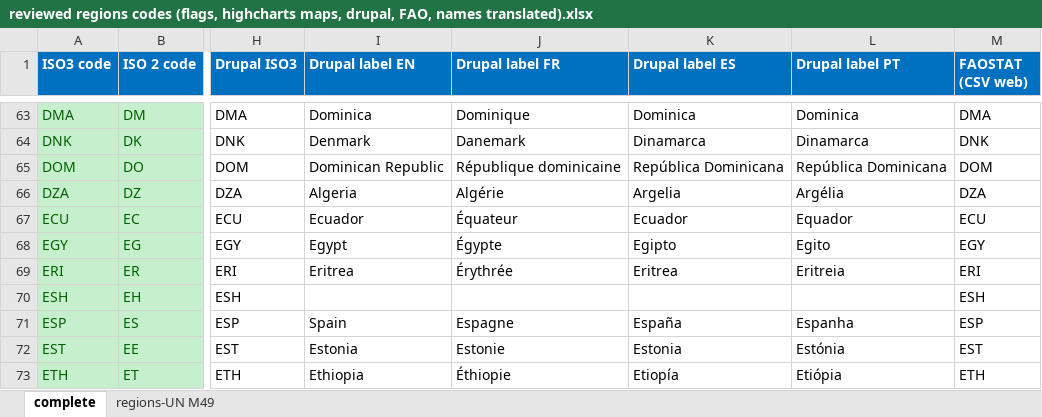
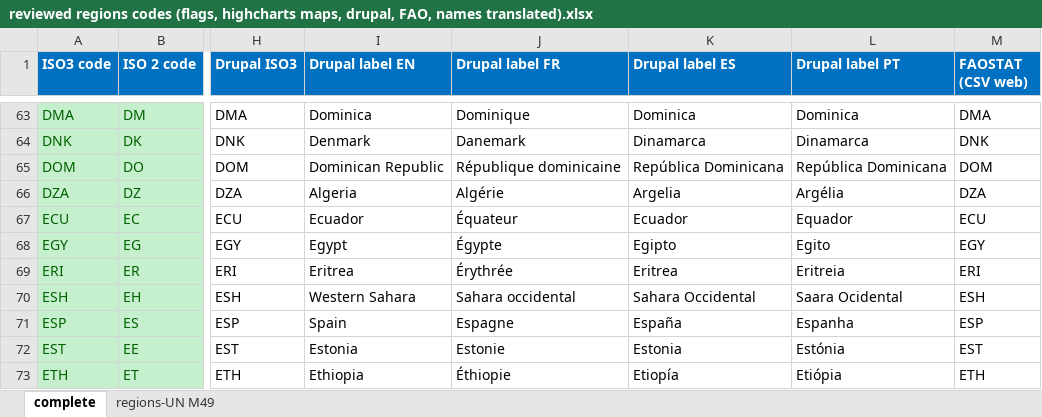
Before and after one commit to landportal/data, an Excel workbook: regions/reviewed regions codes (flags, highcharts maps, drupal, FAO, names translated).xlsx, sheet complete, drawn as a sheet; only a part is shown, gaps mark what is left out; values as stored, in another font and other column widths than the file's, no borders; charts and pictures not drawn; the diff names each change by its address in the sheet, - before the commit and + after, or states it on an @@ line.

Commit message:
Added label for ESH. change some format

```diff
--- a/regions/reviewed regions codes (flags, highcharts maps, drupal, FAO, names translated).xlsx (sheet complete)
+++ b/regions/reviewed regions codes (flags, highcharts maps, drupal, FAO, names translated).xlsx (sheet complete)
-I70 (Drupal label EN): (empty)
+I70 (Drupal label EN): Western Sahara
-J70 (Drupal label FR): (empty)
+J70 (Drupal label FR): Sahara occidental
-K70 (Drupal label ES): (empty)
+K70 (Drupal label ES): Sahara Occidental
-L70 (Drupal label PT): (empty)
+L70 (Drupal label PT): Saara Ocidental
```
Also changed, not shown: charts or pictures.
